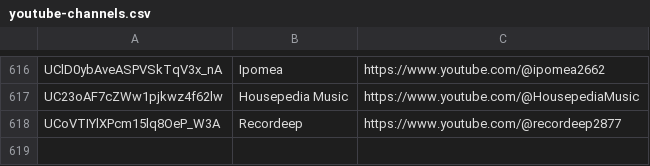
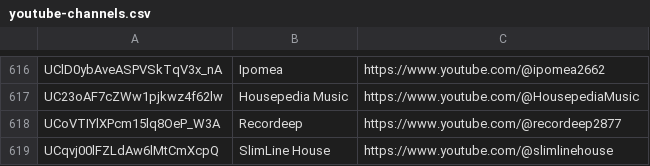
Before and after one commit to mirrorfm/data, a CSV file: youtube-channels.csv, drawn as a sheet; only a part is shown, gaps mark what is left out; the diff names each change by its address in the sheet, - before the commit and + after, or states it on an @@ line.

Commit message:
[channel] SlimLine House

```diff
--- a/youtube-channels.csv
+++ b/youtube-channels.csv
+row 619: UCqvj00lFZLdAw6lMtCmXcpQ | SlimLine House | https://www.youtube.com/@slimlinehouse
```
